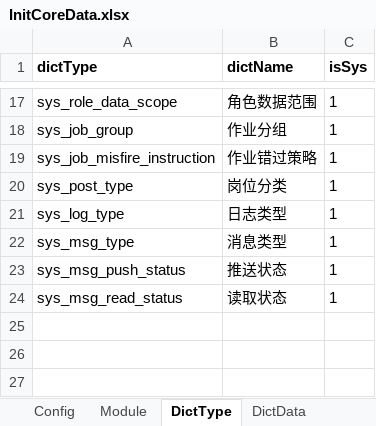
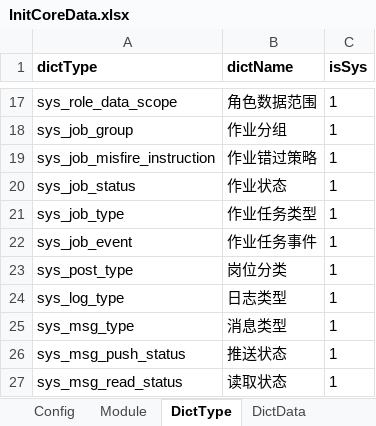
Before and after one commit to thinkgem/jeesite, an Excel workbook: modules/core/src/main/java/com/jeesite/modules/db/InitCoreData.xlsx, sheet DictType, drawn as a sheet; only a part is shown, gaps mark what is left out; values as stored, in another font and other column widths than the file's, no borders; the diff names each change by its address in the sheet, - before the commit and + after, or states it on an @@ line.

```diff
--- a/modules/core/src/main/java/com/jeesite/modules/db/InitCoreData.xlsx (sheet DictType)
+++ b/modules/core/src/main/java/com/jeesite/modules/db/InitCoreData.xlsx (sheet DictType)
+row 20: sys_job_status | 作业状态 | 1
+row 21: sys_job_type | 作业任务类型 | 1
+row 22: sys_job_event | 作业任务事件 | 1
```
Also changed, not shown: sheet DictData, sheet Menu, 14 other files.
